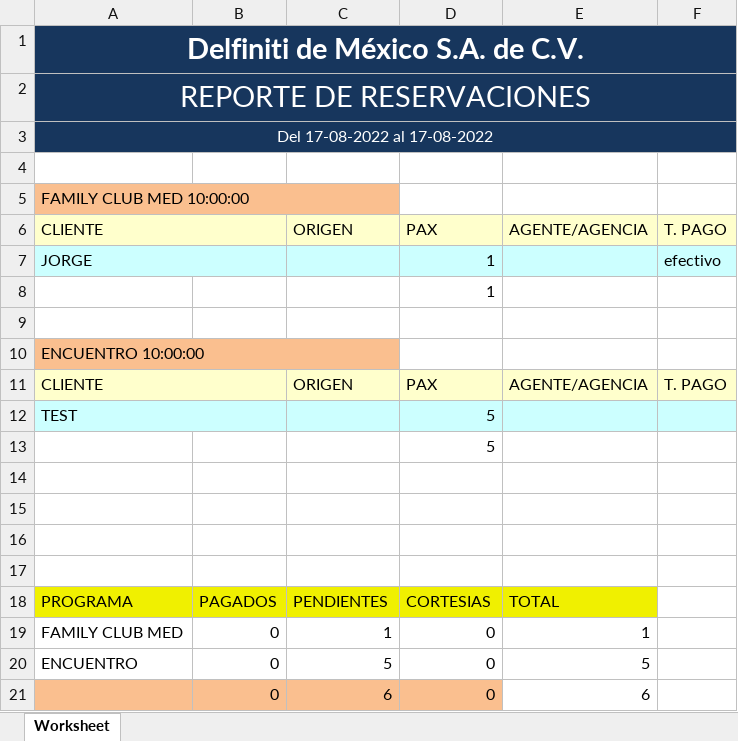
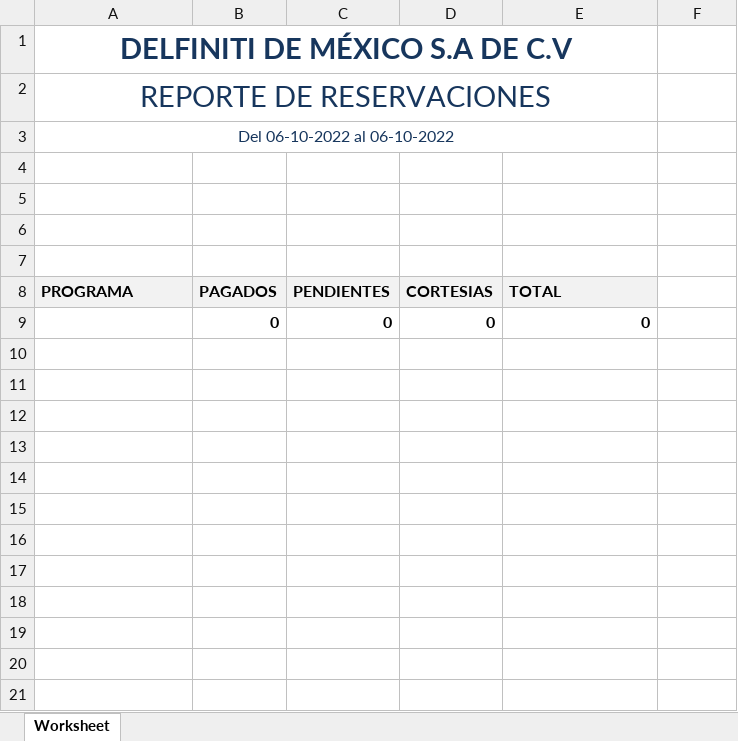
Before and after one commit to JorgeIGCZ/delfiniti-app, an Excel workbook: public/Reportes/reservaciones/reservaciones.xlsx, sheet Worksheet, drawn as a sheet; values as stored, in another font and other column widths than the file's, no borders; removed rows and columns are numbered as before the commit, all else as after; the diff names each change by its address in the sheet, - before the commit and + after, or states it on an @@ line.

```diff
--- a/public/Reportes/reservaciones/reservaciones.xlsx (sheet Worksheet)
+++ b/public/Reportes/reservaciones/reservaciones.xlsx (sheet Worksheet)
-A1 (PROGRAMA): Delfiniti de México S.A. de C.V.
+A1 (PROGRAMA): DELFINITI DE MÉXICO S.A DE C.V
-A1:F3 fill: #17365D
+A1:F3 fill: none
-A1:A3 text colour: #FFFFFF
+A1:A3 text colour: #17365D
-A1:F1 merged
+A1:E1 merged
-A2:F2 merged
+A2:E2 merged
-A3 (PROGRAMA): Del 17-08-2022 al 17-08-2022
+A3 (PROGRAMA): Del 06-10-2022 al 06-10-2022
-A3:F3 merged
+A3:E3 merged
-row 4: (empty)
-row 5: FAMILY CLUB MED 10:00:00
-row 6: CLIENTE |  | ORIGEN | PAX | AGENTE/AGENCIA | T. PAGO
-row 7: JORGE |  |  | 1 |  | efectivo
-row 8:  |  |  | 1
-row 9: (empty)
-row 10: ENCUENTRO 10:00:00
-row 11: CLIENTE |  | ORIGEN | PAX | AGENTE/AGENCIA | T. PAGO
-row 12: TEST |  |  | 5
-row 13:  |  |  | 5
@@ A8:E8 fill: #F0F000 → #F2F2F2, bold: off → on @@
-row 19: FAMILY CLUB MED | 0 | 1 | 0 | 1
-row 20: ENCUENTRO | 0 | 5 | 0 | 5
-A9:D9 fill: #FABF8F
+A9:D9 fill: none
-B9:E9 bold: off
+B9:E9 bold: on
-C9 (PENDIENTES): 6
+C9 (PENDIENTES): 0
-E9 (TOTAL): 6
+E9 (TOTAL): 0
```
Also changed, not shown: formulas that keep their value, public/Reportes/comisiones/comisiones.xlsx, 11 other files.
